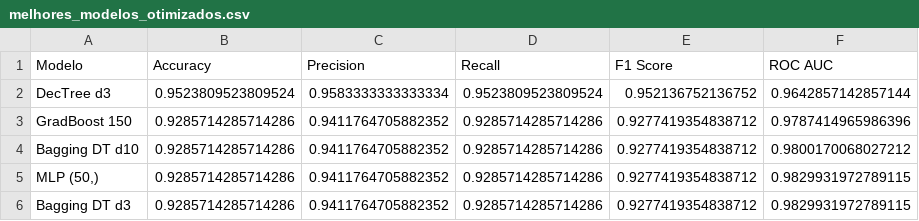
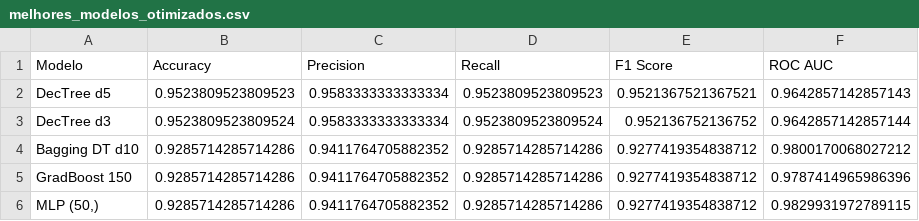
Before and after one commit to Lesasouza/fiap_sprint3_reply, a CSV file: melhores_modelos_otimizados.csv, drawn as a sheet.

```diff
--- a/melhores_modelos_otimizados.csv
+++ b/melhores_modelos_otimizados.csv
@@ -1,6 +1,6 @@
 Modelo,Accuracy,Precision,Recall,F1 Score,ROC AUC
+DecTree d5,0.9523809523809523,0.9583333333333334,0.9523809523809523,0.9521367521367521,0.9642857142857143
 DecTree d3,0.9523809523809524,0.9583333333333334,0.9523809523809524,0.952136752136752,0.9642857142857144
+Bagging DT d10,0.9285714285714286,0.9411764705882352,0.9285714285714286,0.9277419354838712,0.9800170068027212
 GradBoost 150,0.9285714285714286,0.9411764705882352,0.9285714285714286,0.9277419354838712,0.9787414965986396
-Bagging DT d10,0.9285714285714286,0.9411764705882352,0.9285714285714286,0.9277419354838712,0.9800170068027212
 "MLP (50,)",0.9285714285714286,0.9411764705882352,0.9285714285714286,0.9277419354838712,0.9829931972789115
-Bagging DT d3,0.9285714285714286,0.9411764705882352,0.9285714285714286,0.9277419354838712,0.9829931972789115
```
Also changed, not shown: melhores_modelos.csv, 5 other files.
